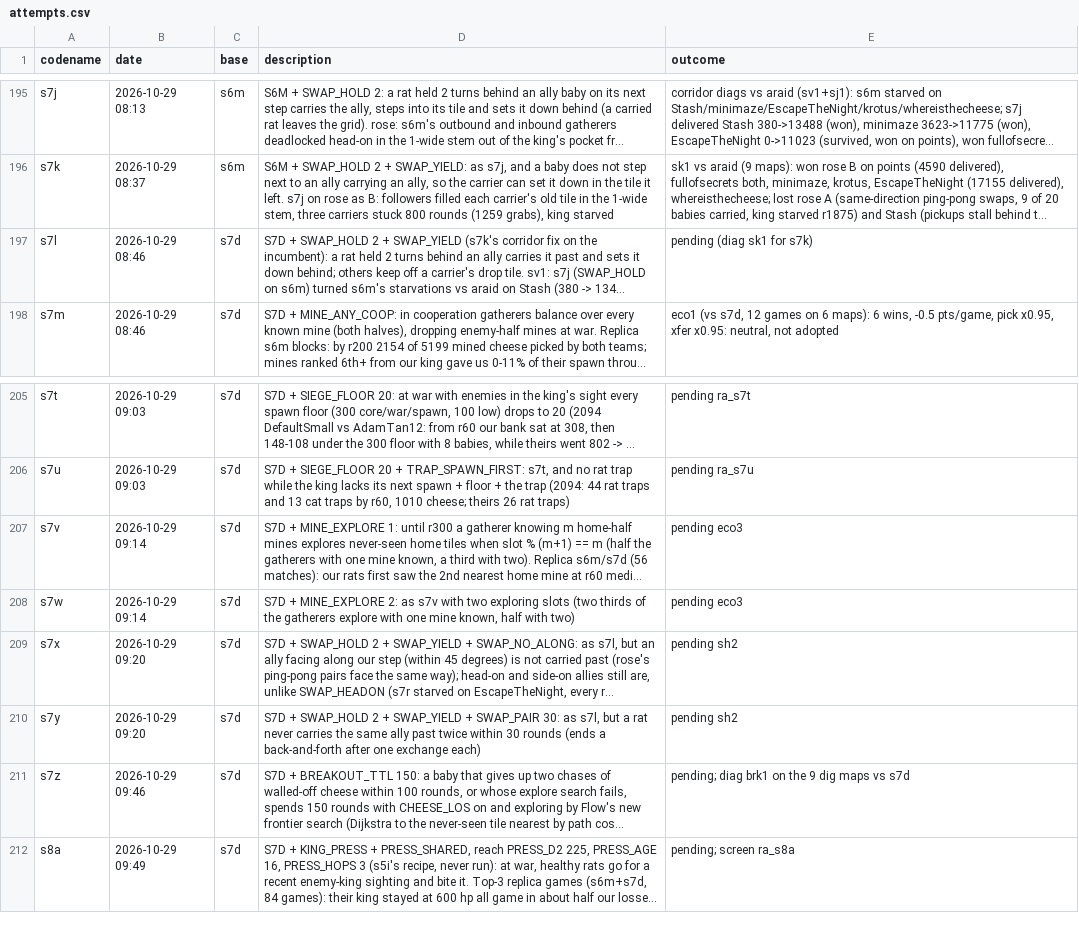
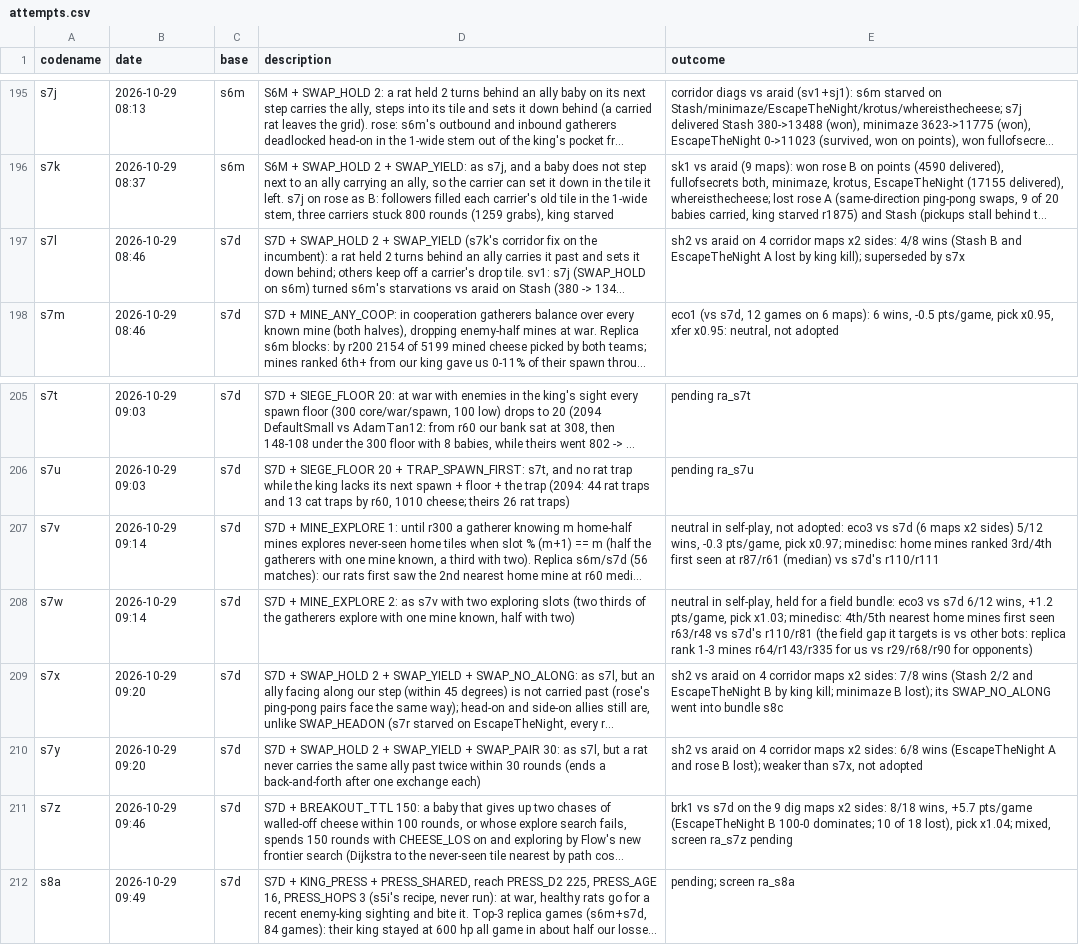
Before and after one commit to terryvanbelle/battlecode26b-vibe, a CSV file: progress/attempts.csv, drawn as a sheet; only a part is shown, gaps mark what is left out; long unchanged cells end in …; the diff names each change by its address in the sheet, - before the commit and + after, or states it on an @@ line.

```diff
--- a/progress/attempts.csv
+++ b/progress/attempts.csv
-E197 (outcome): pending (diag sk1 for s7k)
+E197 (outcome): sh2 vs araid on 4 corridor maps x2 sides: 4/8 wins (Stash B and EscapeTheNight A lost by king kill); superseded by s7x
-E207 (outcome): pending eco3
+E207 (outcome): neutral in self-play, not adopted: eco3 vs s7d (6 maps x2 sides) 5/12 wins, -0.3 pts/game, pick x0.97; minedisc: home mines ranked 3rd/4th first seen at r87/r61 (median) vs s7d's r110/r111
-E208 (outcome): pending eco3
+E208 (outcome): neutral in self-play, held for a field bundle: eco3 vs s7d 6/12 wins, +1.2 pts/game, pick x1.03; minedisc: 4th/5th nearest home mines first seen r63/r48 vs s7d's r110/r81 (the field gap it targets is vs other bots: replica rank 1-3 mines r64/r143/r335 for us vs r29/r68/r90 for opponents)
-E209 (outcome): pending sh2
+E209 (outcome): sh2 vs araid on 4 corridor maps x2 sides: 7/8 wins (Stash 2/2 and EscapeTheNight B by king kill; minimaze B lost); its SWAP_NO_ALONG went into bundle s8c
-E210 (outcome): pending sh2
+E210 (outcome): sh2 vs araid on 4 corridor maps x2 sides: 6/8 wins (EscapeTheNight A and rose B lost); weaker than s7x, not adopted
-E211 (outcome): pending; diag brk1 on the 9 dig maps vs s7d
+E211 (outcome): brk1 vs s7d on the 9 dig maps x2 sides: 8/18 wins, +5.7 pts/game (EscapeTheNight B 100-0 dominates; 10 of 18 lost), pick x1.04; mixed, screen ra_s7z pending
```
Also changed, not shown: 1 other file.
